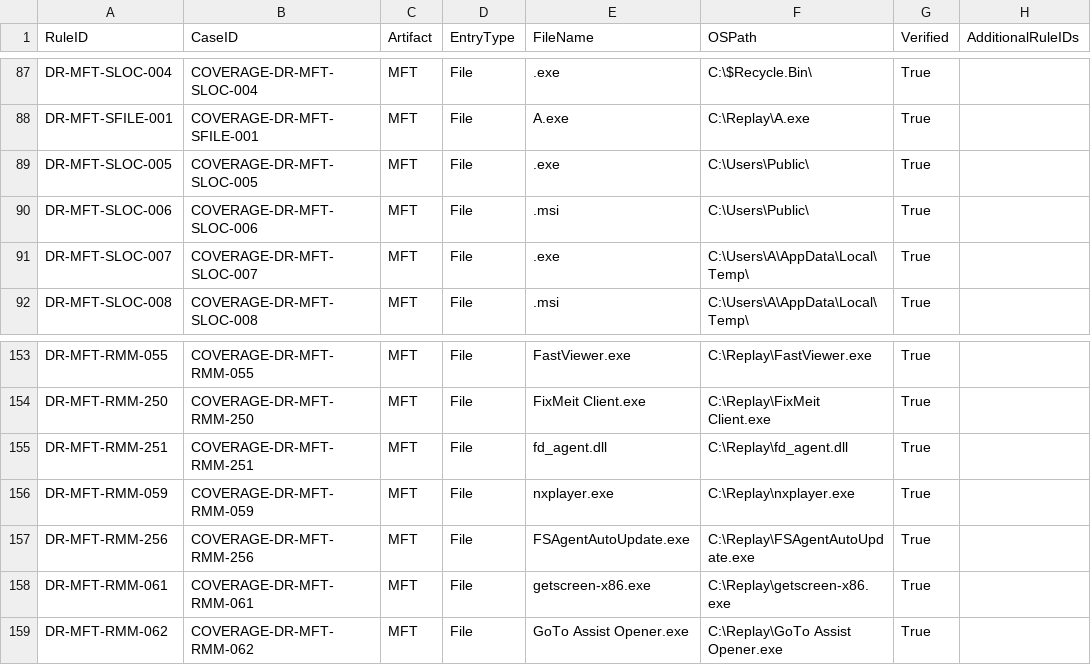
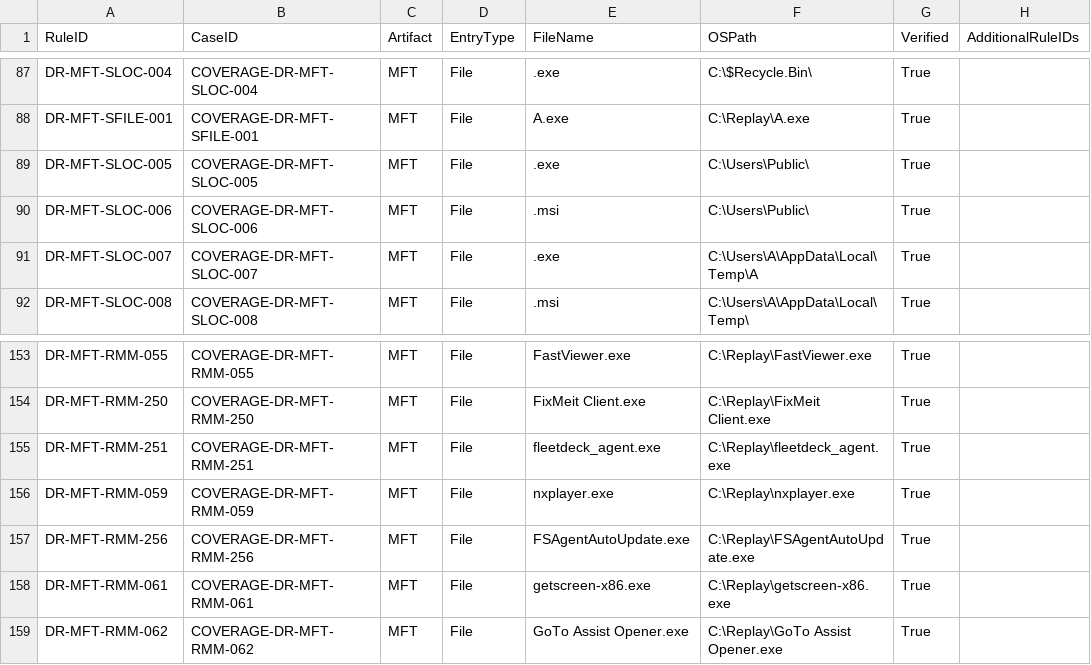
Before and after one commit to mgreen27/DetectRaptor, a CSV file: csv/MFT_Replay_Coverage.csv, drawn as a sheet; only a part is shown, gaps mark what is left out.

```diff
--- a/csv/MFT_Replay_Coverage.csv
+++ b/csv/MFT_Replay_Coverage.csv
@@ -90,3 +90,3 @@ DR-MFT-SLOC-005,COVERAGE-DR-MFT-SLOC-005,MFT,File,.exe,C:\Users\Public\,True,
 DR-MFT-SLOC-006,COVERAGE-DR-MFT-SLOC-006,MFT,File,.msi,C:\Users\Public\,True,
-DR-MFT-SLOC-007,COVERAGE-DR-MFT-SLOC-007,MFT,File,.exe,C:\Users\A\AppData\Local\Temp\,True,
+DR-MFT-SLOC-007,COVERAGE-DR-MFT-SLOC-007,MFT,File,.exe,C:\Users\A\AppData\Local\Temp\A,True,
 DR-MFT-SLOC-008,COVERAGE-DR-MFT-SLOC-008,MFT,File,.msi,C:\Users\A\AppData\Local\Temp\,True,
@@ -154,3 +154,3 @@ DR-MFT-RMM-055,COVERAGE-DR-MFT-RMM-055,MFT,File,FastViewer.exe,C:\Replay\FastVie
 DR-MFT-RMM-250,COVERAGE-DR-MFT-RMM-250,MFT,File,FixMeit Client.exe,C:\Replay\FixMeit Client.exe,True,
-DR-MFT-RMM-251,COVERAGE-DR-MFT-RMM-251,MFT,File,fd_agent.dll,C:\Replay\fd_agent.dll,True,
+DR-MFT-RMM-251,COVERAGE-DR-MFT-RMM-251,MFT,File,fleetdeck_agent.exe,C:\Replay\fleetdeck_agent.exe,True,
 DR-MFT-RMM-059,COVERAGE-DR-MFT-RMM-059,MFT,File,nxplayer.exe,C:\Replay\nxplayer.exe,True,
```
Also changed, not shown: csv/MFT.csv, csv/MFT_RMM_Coverage.csv, 7 other files.
